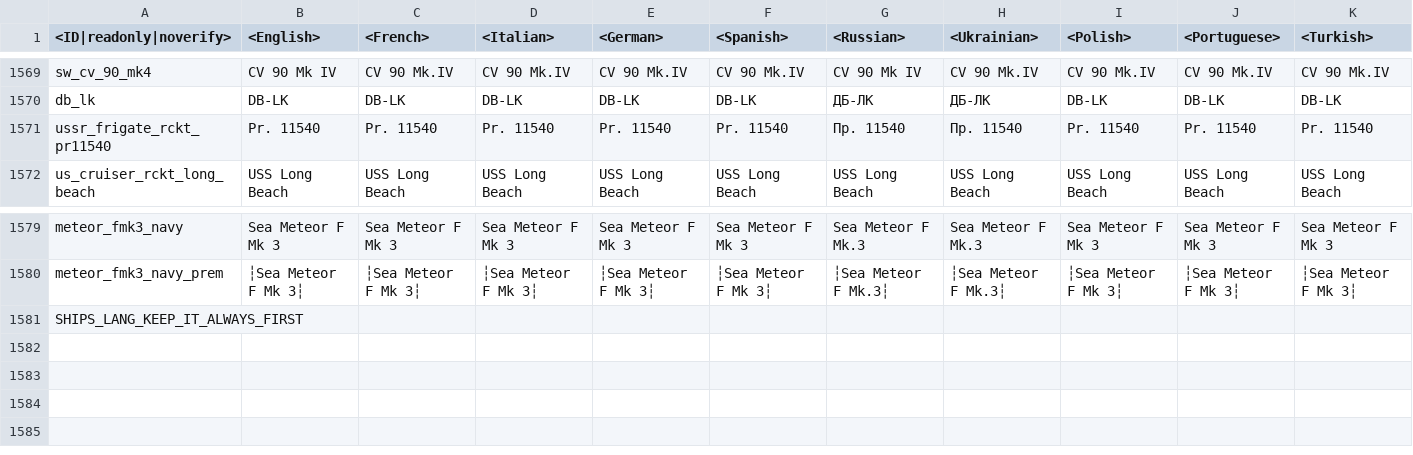
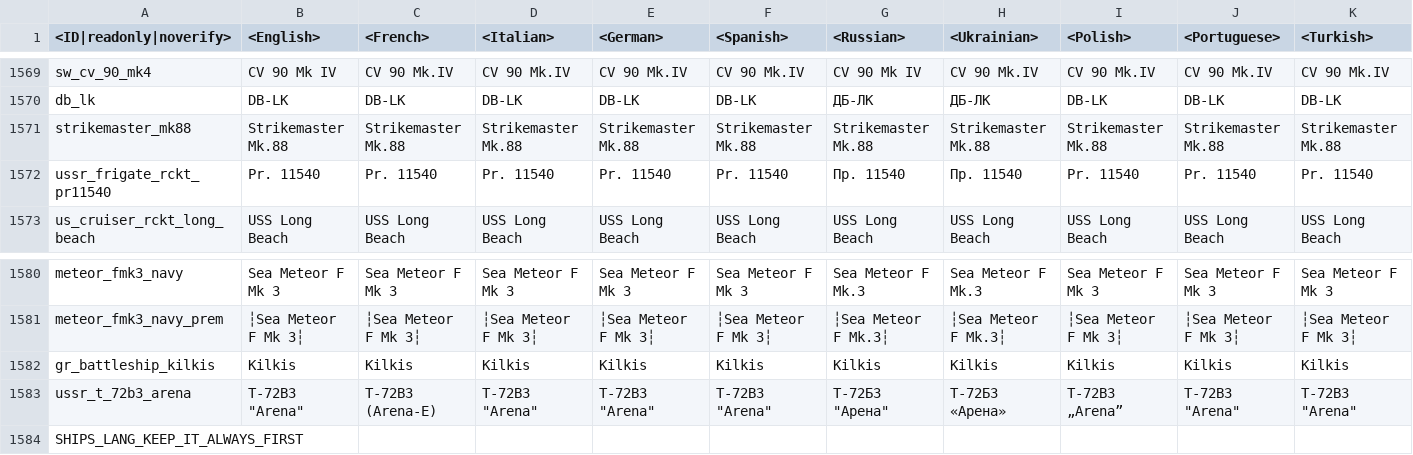
Before and after one commit to gszabi99/War-Thunder-Mobile-Datamine, a CSV file: lang.vromfs.bin_u/lang/units.csv, drawn as a sheet; only a part is shown, gaps mark what is left out; rows hold the shown columns only; the diff names each change by its address in the sheet, - before the commit and + after, or states it on an @@ line.

```diff
--- a/lang.vromfs.bin_u/lang/units.csv
+++ b/lang.vromfs.bin_u/lang/units.csv
+row 1571: strikemaster_mk88 | Strikemaster Mk.88 | Strikemaster Mk.88 | Strikemaster Mk.88 | Strikemaster Mk.88 | Strikemaster Mk.88 | Strikemaster Mk.88 | Strikemaster Mk.88 | Strikemaster Mk.88 | Strikemaster Mk.88 | Strikemaster Mk.88
+row 1582: gr_battleship_kilkis | Kilkis | Kilkis | Kilkis | Kilkis | Kilkis | Kilkis | Kilkis | Kilkis | Kilkis | Kilkis
+row 1583: ussr_t_72b3_arena | T-72B3 "Arena" | T-72B3 (Arena-E) | T-72B3 "Arena" | T-72B3 "Arena" | T-72B3 "Arena" | Т-72Б3 "Арена" | Т-72Б3 «Арена» | T-72B3 „Arena” | T-72B3 "Arena" | T-72B3 "Arena"
```
Also changed, not shown: lang.vromfs.bin_u/lang/_common_languages.csv, lang.vromfs.bin_u/lang/decals.csv, 42 other files.
